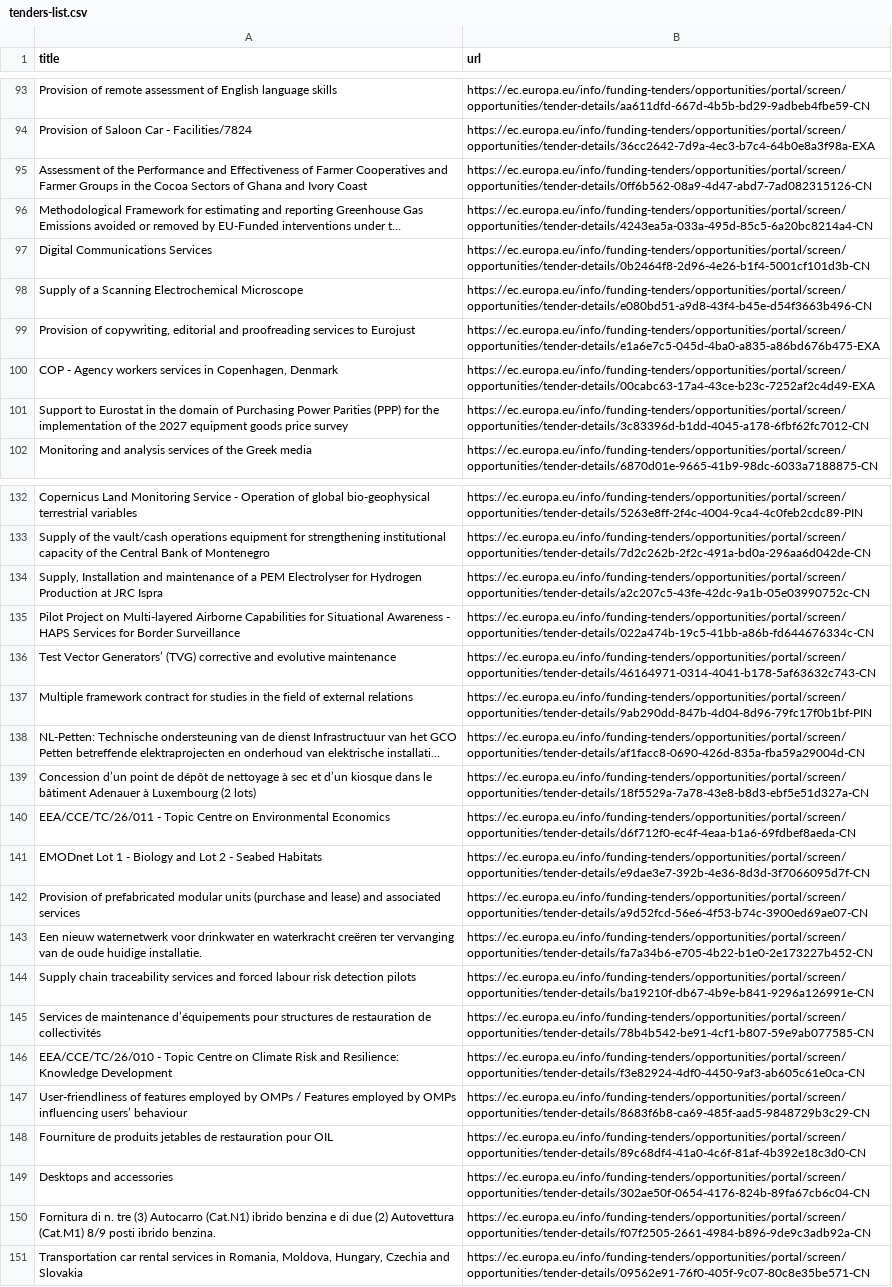
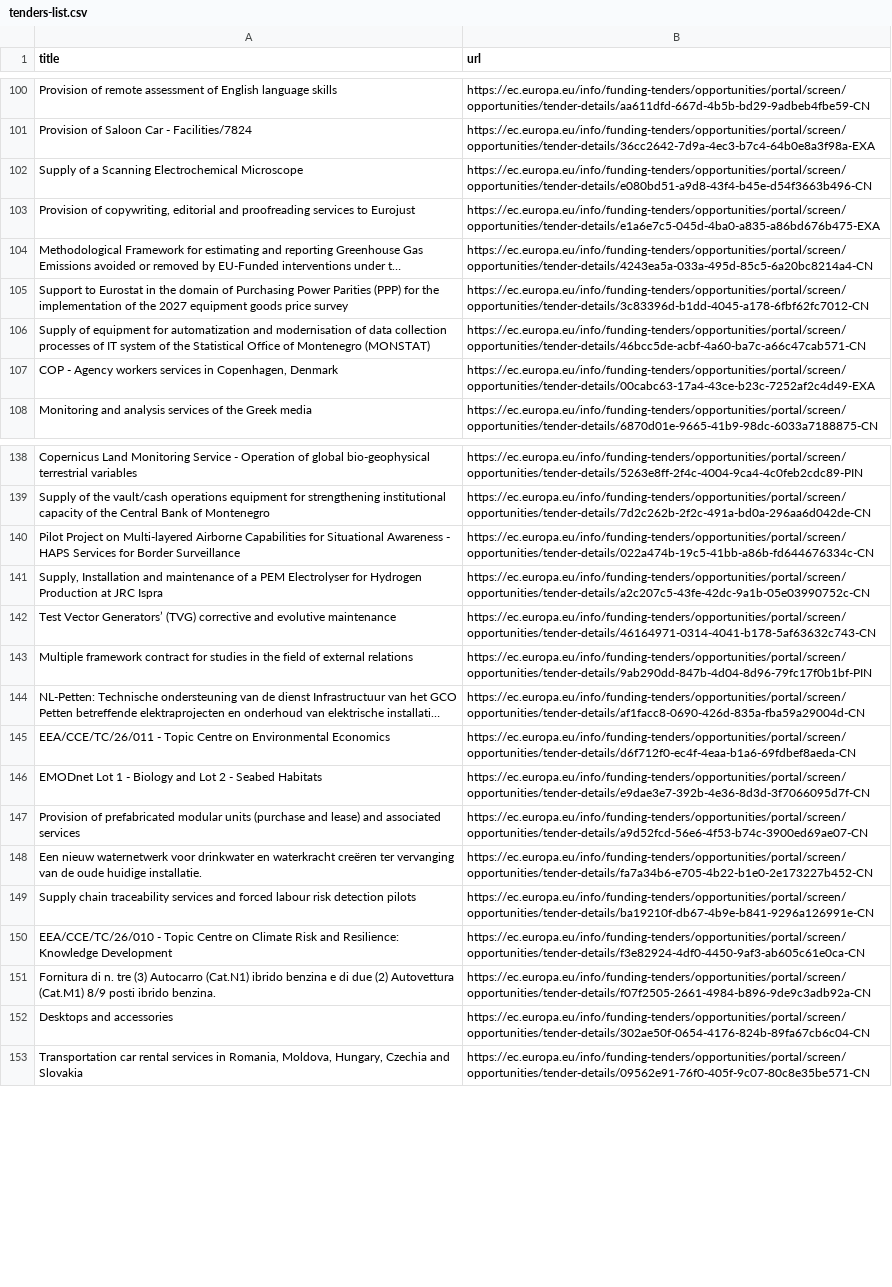
Before and after one commit to Lobal-coder/eufundsscraper, a CSV file: docs/tenders-list.csv, drawn as a sheet; only a part is shown, gaps mark what is left out; long unchanged cells end in …; removed rows and columns are numbered as before the commit, all else as after; the diff covers the shown part only; the diff names each change by its address in the sheet, - before the commit and + after, or states it on an @@ line.

```diff
--- a/docs/tenders-list.csv
+++ b/docs/tenders-list.csv
-row 95: Assessment of the Performance and Effectiveness of Farmer Cooperatives and Farmer Groups in the Cocoa Sectors of Ghana and Ivory Coast | https://ec.europa.eu/info/funding-tenders/opportunities/portal/screen/opportunities/tender-details/0ff6b562-08a9-4d47-abd7-7ad082315126-CN
-row 97: Digital Communications Services | https://ec.europa.eu/info/funding-tenders/opportunities/portal/screen/opportunities/tender-details/0b2464f8-2d96-4e26-b1f4-5001cf101d3b-CN
@@ row 96 moved to row 104: Methodological Framework for estimating … @@
@@ row 101 moved to row 105: Support to Eurostat in the domain of Pur… @@
+row 106: Supply of equipment for automatization and modernisation of data collection processes of IT system of the Statistical Office of Montenegro (MONSTAT) | https://ec.europa.eu/info/funding-tenders/opportunities/portal/screen/opportunities/tender-details/46bcc5de-acbf-4a60-ba7c-a66c47cab571-CN
@@ row 135 moved to row 140: Pilot Project on Multi-layered Airborne … @@
-row 139: Concession d’un point de dépôt de nettoyage à sec et d’un kiosque dans le bâtiment Adenauer à Luxembourg (2 lots) | https://ec.europa.eu/info/funding-tenders/opportunities/portal/screen/opportunities/tender-details/18f5529a-7a78-43e8-b8d3-ebf5e51d327a-CN
-row 145: Services de maintenance d’équipements pour structures de restauration de collectivités | https://ec.europa.eu/info/funding-tenders/opportunities/portal/screen/opportunities/tender-details/78b4b542-be91-4cf1-b807-59e9ab077585-CN
-row 147: User-friendliness of features employed by OMPs / Features employed by OMPs influencing users’ behaviour | https://ec.europa.eu/info/funding-tenders/opportunities/portal/screen/opportunities/tender-details/8683f6b8-ca69-485f-aad5-9848729b3c29-CN
-A151 (title): Fourniture de produits jetables de restauration pour OIL
+A151 (title): Fornitura di n. tre (3) Autocarro (Cat.N1) ibrido benzina e di due (2) Autovettura (Cat.M1) 8/9 posti ibrido benzina.
-B151 (url): https://ec.europa.eu/info/funding-tenders/opportunities/portal/screen/opportunities/tender-details/89c68df4-41a0-4c6f-81af-4b392e18c3d0-CN
+B151 (url): https://ec.europa.eu/info/funding-tenders/opportunities/portal/screen/opportunities/tender-details/f07f2505-2661-4984-b896-9de9c3adb92a-CN
-row 150: Fornitura di n. tre (3) Autocarro (Cat.N1) ibrido benzina e di due (2) Autovettura (Cat.M1) 8/9 posti ibrido benzina. | https://ec.europa.eu/info/funding-tenders/opportunities/portal/screen/opportunities/tender-details/f07f2505-2661-4984-b896-9de9c3adb92a-CN
```
Also changed, not shown: 7 added rows, 7 removed rows and 30 moved rows elsewhere in this file, docs/tenders_enriched.csv, 5 other files.
